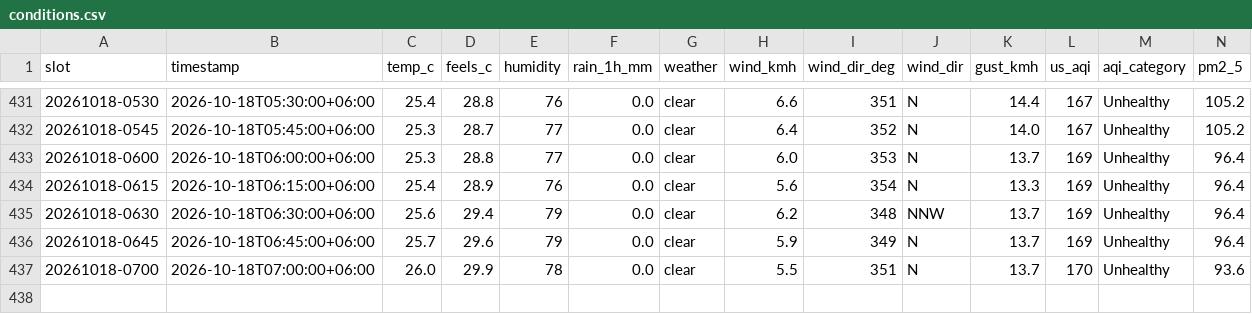
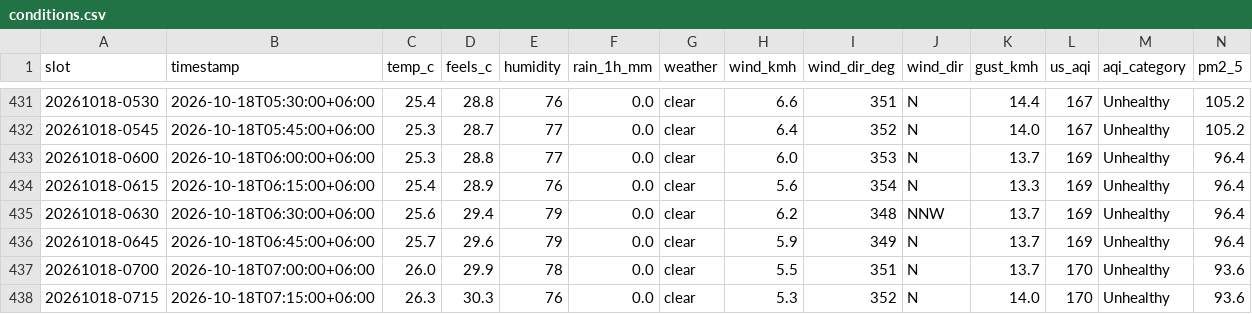
Before and after one commit to wiki-ruhan/Dhaka-Jam-70, a CSV file: data/conditions.csv, drawn as a sheet; only a part is shown, gaps mark what is left out; rows hold the shown columns only; the diff names each change by its address in the sheet, - before the commit and + after, or states it on an @@ line.

```diff
--- a/data/conditions.csv
+++ b/data/conditions.csv
+row 438: 20261018-0715 | 2026-10-18T07:15:00+06:00 | 26.3 | 30.3 | 76 | 0.0 | clear | 5.3 | 352 | N | 14.0 | 170 | Unhealthy | 93.6
```
Also changed, not shown: data/daily/ranking/2026-10-18_ranking.csv, data/daily_summary.csv, 13 other files.
